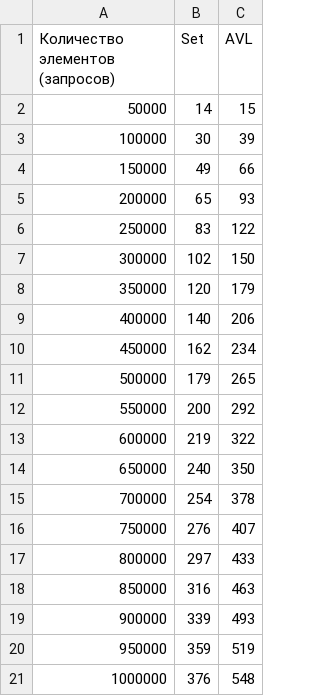
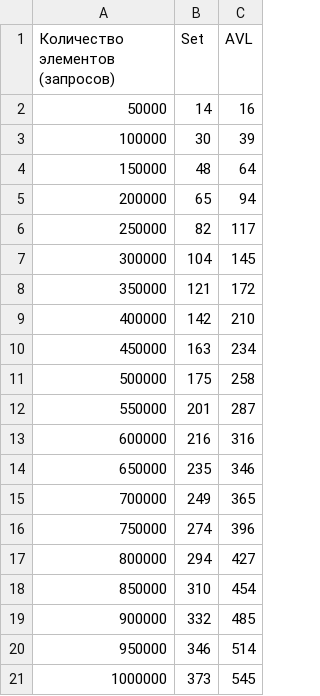
Before and after one commit to NikitaEvs/trees, a CSV file: testCode/result/stringOrderStatistic.csv, drawn as a sheet.

```diff
--- a/testCode/result/stringOrderStatistic.csv
+++ b/testCode/result/stringOrderStatistic.csv
@@ -1,21 +1,21 @@
 Количество элементов (запросов),Set,AVL
-50000,14,15
+50000,14,16
 100000,30,39
-150000,49,66
-200000,65,93
-250000,83,122
-300000,102,150
-350000,120,179
-400000,140,206
-450000,162,234
-500000,179,265
-550000,200,292
-600000,219,322
-650000,240,350
-700000,254,378
-750000,276,407
-800000,297,433
-850000,316,463
-900000,339,493
-950000,359,519
-1000000,376,548
+150000,48,64
+200000,65,94
+250000,82,117
+300000,104,145
+350000,121,172
+400000,142,210
+450000,163,234
+500000,175,258
+550000,201,287
+600000,216,316
+650000,235,346
+700000,249,365
+750000,274,396
+800000,294,427
+850000,310,454
+900000,332,485
+950000,346,514
+1000000,373,545
```
Also changed, not shown: testCode/result/deleteNumber.csv, testCode/result/deleteString.csv, 17 other files.
